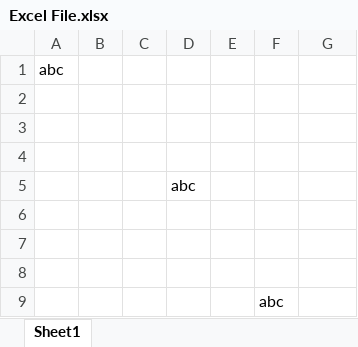
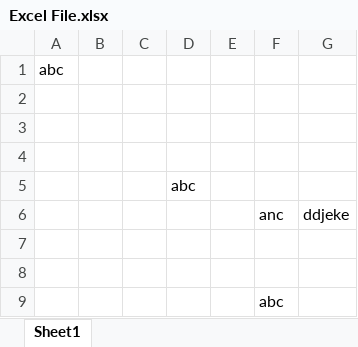
Before and after one commit to tejasgupta199925/GitDemo, an Excel workbook: Excel File.xlsx, sheet Sheet1, drawn as a sheet; values as stored, in another font and other column widths than the file's, no borders; the diff names each change by its address in the sheet, - before the commit and + after, or states it on an @@ line.

Commit message:
Test commit 2

```diff
--- a/Excel File.xlsx (sheet Sheet1)
+++ b/Excel File.xlsx (sheet Sheet1)
-row 6: (empty)
+row 6:  |  |  |  |  | anc | ddjeke
```
